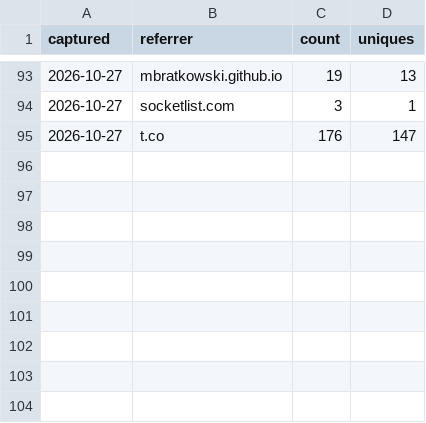
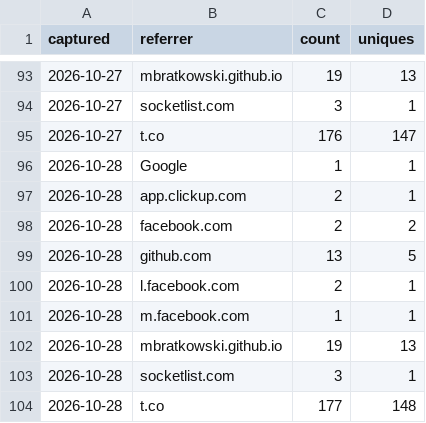
Before and after one commit to MBratkowski/deweloperuch-mcp, a CSV file: github/referrers.csv, drawn as a sheet; only a part is shown, gaps mark what is left out.

```diff
--- a/github/referrers.csv
+++ b/github/referrers.csv
@@ -95 +95,10 @@ captured,referrer,count,uniques
 2026-10-27,t.co,176,147
+2026-10-28,Google,1,1
+2026-10-28,app.clickup.com,2,1
+2026-10-28,facebook.com,2,2
+2026-10-28,github.com,13,5
+2026-10-28,l.facebook.com,2,1
+2026-10-28,m.facebook.com,1,1
+2026-10-28,mbratkowski.github.io,19,13
+2026-10-28,socketlist.com,3,1
+2026-10-28,t.co,177,148
```
Also changed, not shown: github/clones.csv, github/paths.csv, 4 other files.
